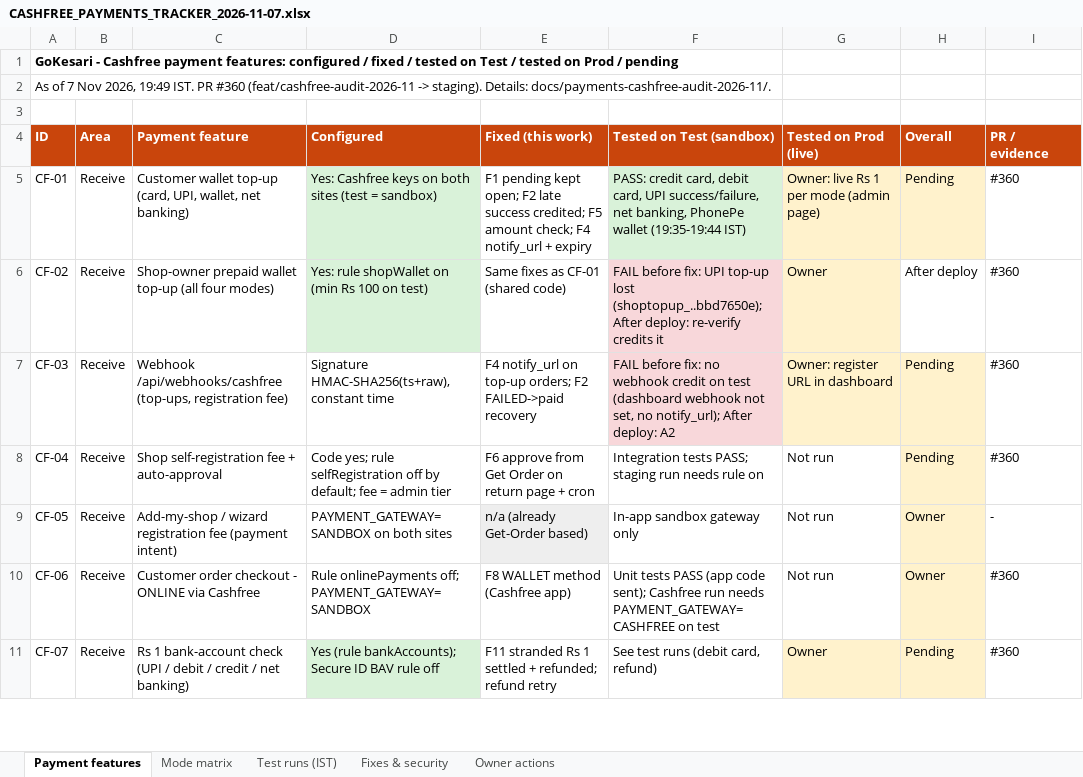
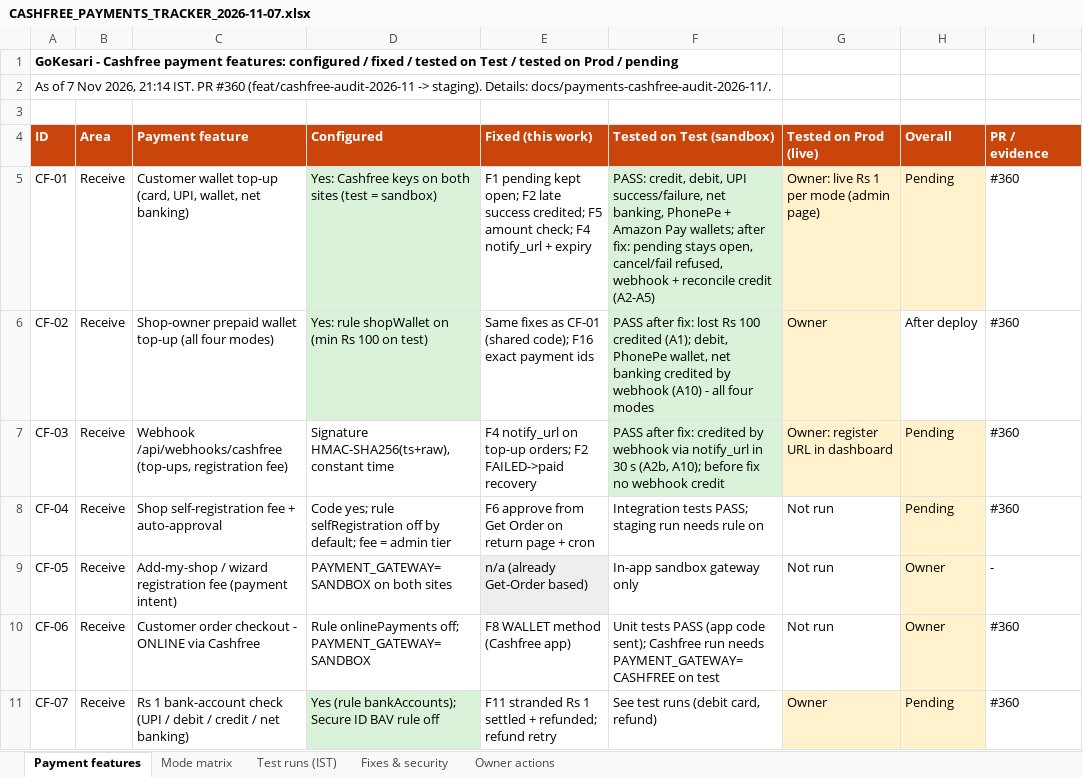
Before and after one commit to sanjaymorankar-debug/GoKesari, an Excel workbook: docs/gokesari-audit/CASHFREE_PAYMENTS_TRACKER_2026-11-07.xlsx, sheet Payment features, drawn as a sheet; only a part is shown; values as stored, in another font and other column widths than the file's, no borders; the diff covers the shown part only; the diff names each change by its address in the sheet, - before the commit and + after, or states it on an @@ line.

```diff
--- a/docs/gokesari-audit/CASHFREE_PAYMENTS_TRACKER_2026-11-07.xlsx (sheet Payment features)
+++ b/docs/gokesari-audit/CASHFREE_PAYMENTS_TRACKER_2026-11-07.xlsx (sheet Payment features)
-A2 (ID): …Nov 2026, 19:49 IST. PR…
+A2 (ID): …Nov 2026, 21:14 IST. PR…
-F5 (Tested on Test (sandbox)): PASS: credit card, debit card, UPI success/failure, net banking, PhonePe wallet (19:35-19:44 IST)
+F5 (Tested on Test (sandbox)): PASS: credit, debit, UPI success/failure, net banking, PhonePe + Amazon Pay wallets; after fix: pending stays open, cancel/fail refused, webhook + reconcile credit (A2-A5)
-E6 (Fixed (this work)): Same fixes as CF-01 (shared code)
+E6 (Fixed (this work)): Same fixes as CF-01 (shared code); F16 exact payment ids
-F6 (Tested on Test (sandbox)): FAIL before fix: UPI top-up lost (shoptopup_..bbd7650e); After deploy: re-verify credits it
+F6 (Tested on Test (sandbox)): PASS after fix: lost Rs 100 credited (A1); debit, PhonePe wallet, net banking credited by webhook (A10) - all four modes
-F6:F7 fill: #F8D7DA
+F6:F7 fill: #D9F2D9
-F7 (Tested on Test (sandbox)): FAIL before fix: no webhook credit on test (dashboard webhook not set, no notify_url); After deploy: A2
+F7 (Tested on Test (sandbox)): PASS after fix: credited by webhook via notify_url in 30 s (A2b, A10); before fix no webhook credit
```
Also changed, not shown: 1 added row, 8 edited cells and cell formats elsewhere in this sheet, sheet Test runs (IST), sheet Fixes & security, sheet Owner actions, sheet Mode matrix, 7 other files.
